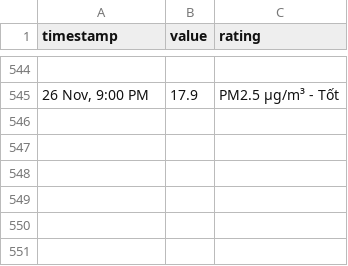
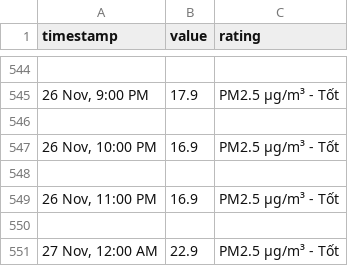
Before and after one commit to quandum/hcm_air_quality, a CSV file: data/Ap Xuan Thoi Dong 2/pm2.5hourly.csv, drawn as a sheet; only a part is shown, gaps mark what is left out.

```diff
--- a/data/Ap Xuan Thoi Dong 2/pm2.5hourly.csv
+++ b/data/Ap Xuan Thoi Dong 2/pm2.5hourly.csv
@@ -545 +545,7 @@ timestamp,value,rating
 "26 Nov, 9:00 PM",17.9,PM2.5 µg/m³ - Tốt
+
+"26 Nov, 10:00 PM",16.9,PM2.5 µg/m³ - Tốt
+
+"26 Nov, 11:00 PM",16.9,PM2.5 µg/m³ - Tốt
+
+"27 Nov, 12:00 AM",22.9,PM2.5 µg/m³ - Tốt
```
Also changed, not shown: data/IQAir Showroom - Saigon Pearl - Outdoor Air Quality Monitoring Station/aqihourly.csv, data/IQAir Showroom - Saigon Pearl - Outdoor Air Quality Monitoring Station/pm2.5hourly.csv, 47 other files.
